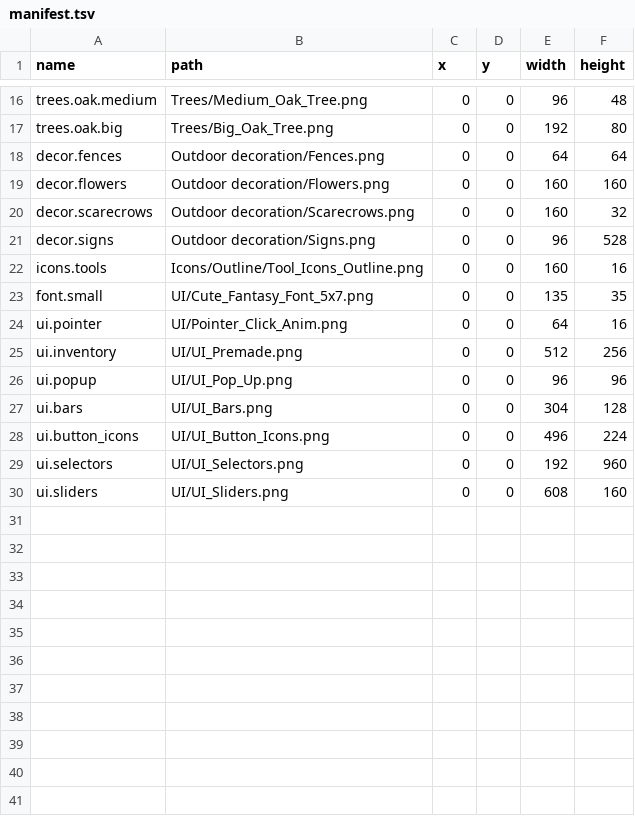
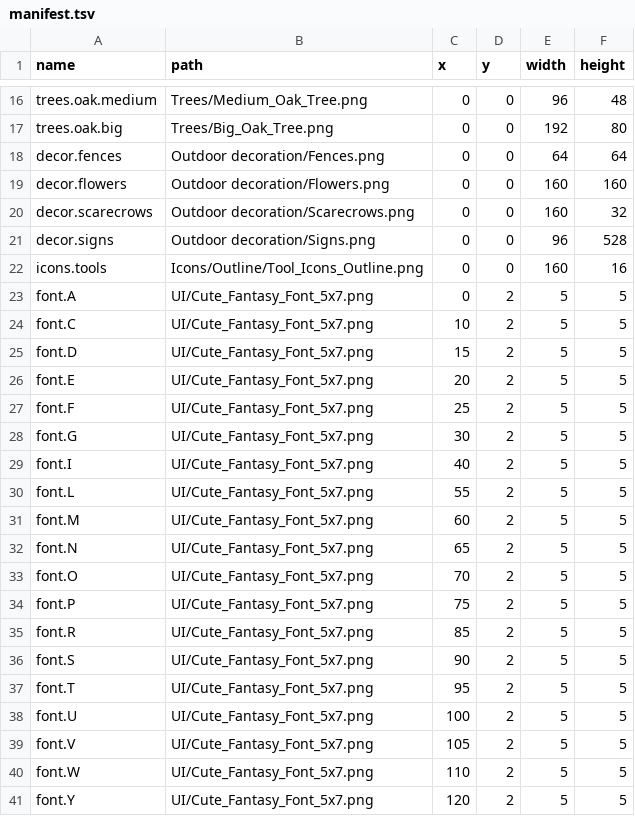
Before and after one commit to kys-0602/Homestead, a TSV file: assets-src/manifest.tsv, drawn as a sheet; only a part is shown, gaps mark what is left out; the shorter side is filled out with more unchanged rows; the diff covers the shown part only.

```diff
--- a/assets-src/manifest.tsv
+++ b/assets-src/manifest.tsv
@@ -22,2 +22,20 @@ decor.signs	Outdoor decoration/Signs.png	0	0	96	528
 icons.tools	Icons/Outline/Tool_Icons_Outline.png	0	0	160	16
-font.small	UI/Cute_Fantasy_Font_5x7.png	0	0	135	35
+font.A	UI/Cute_Fantasy_Font_5x7.png	0	2	5	5
+font.C	UI/Cute_Fantasy_Font_5x7.png	10	2	5	5
+font.D	UI/Cute_Fantasy_Font_5x7.png	15	2	5	5
+font.E	UI/Cute_Fantasy_Font_5x7.png	20	2	5	5
+font.F	UI/Cute_Fantasy_Font_5x7.png	25	2	5	5
+font.G	UI/Cute_Fantasy_Font_5x7.png	30	2	5	5
+font.I	UI/Cute_Fantasy_Font_5x7.png	40	2	5	5
+font.L	UI/Cute_Fantasy_Font_5x7.png	55	2	5	5
+font.M	UI/Cute_Fantasy_Font_5x7.png	60	2	5	5
+font.N	UI/Cute_Fantasy_Font_5x7.png	65	2	5	5
+font.O	UI/Cute_Fantasy_Font_5x7.png	70	2	5	5
+font.P	UI/Cute_Fantasy_Font_5x7.png	75	2	5	5
+font.R	UI/Cute_Fantasy_Font_5x7.png	85	2	5	5
+font.S	UI/Cute_Fantasy_Font_5x7.png	90	2	5	5
+font.T	UI/Cute_Fantasy_Font_5x7.png	95	2	5	5
+font.U	UI/Cute_Fantasy_Font_5x7.png	100	2	5	5
+font.V	UI/Cute_Fantasy_Font_5x7.png	105	2	5	5
+font.W	UI/Cute_Fantasy_Font_5x7.png	110	2	5	5
+font.Y	UI/Cute_Fantasy_Font_5x7.png	120	2	5	5
```
Also changed, not shown: 11 added rows elsewhere in this file, assets-src/sprites.tsv, 20 other files.
